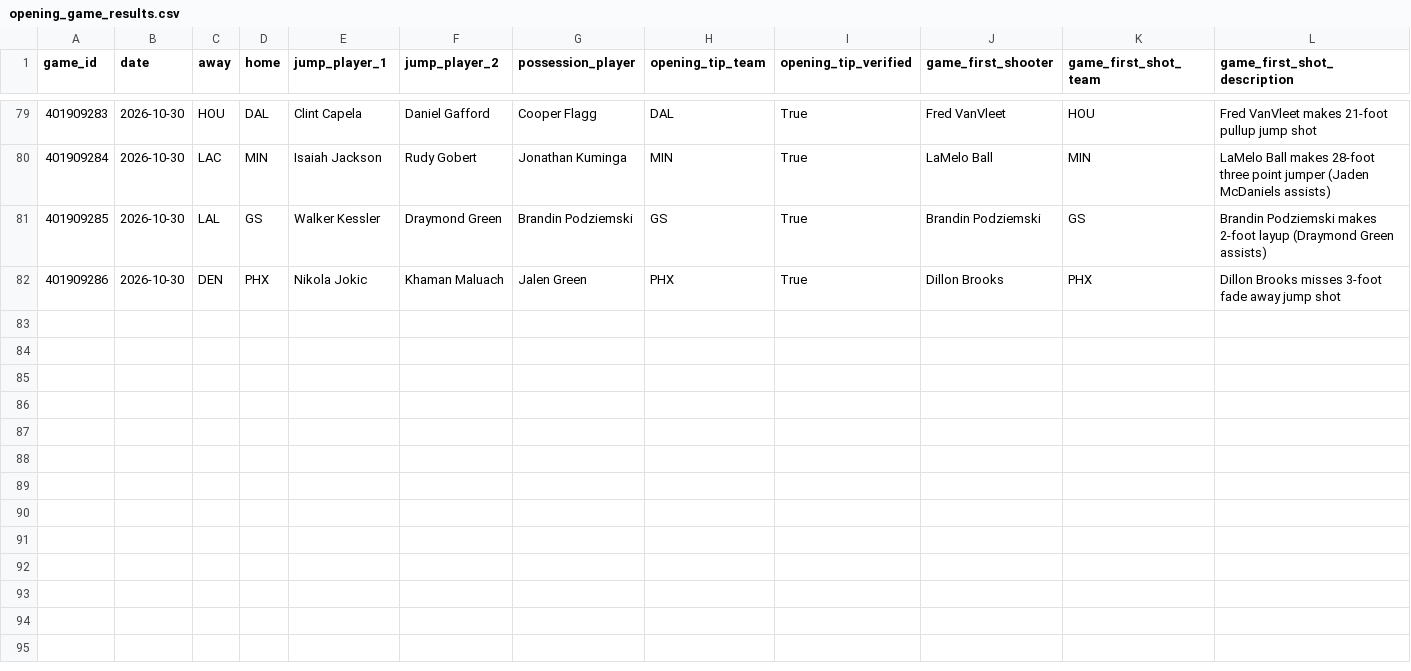
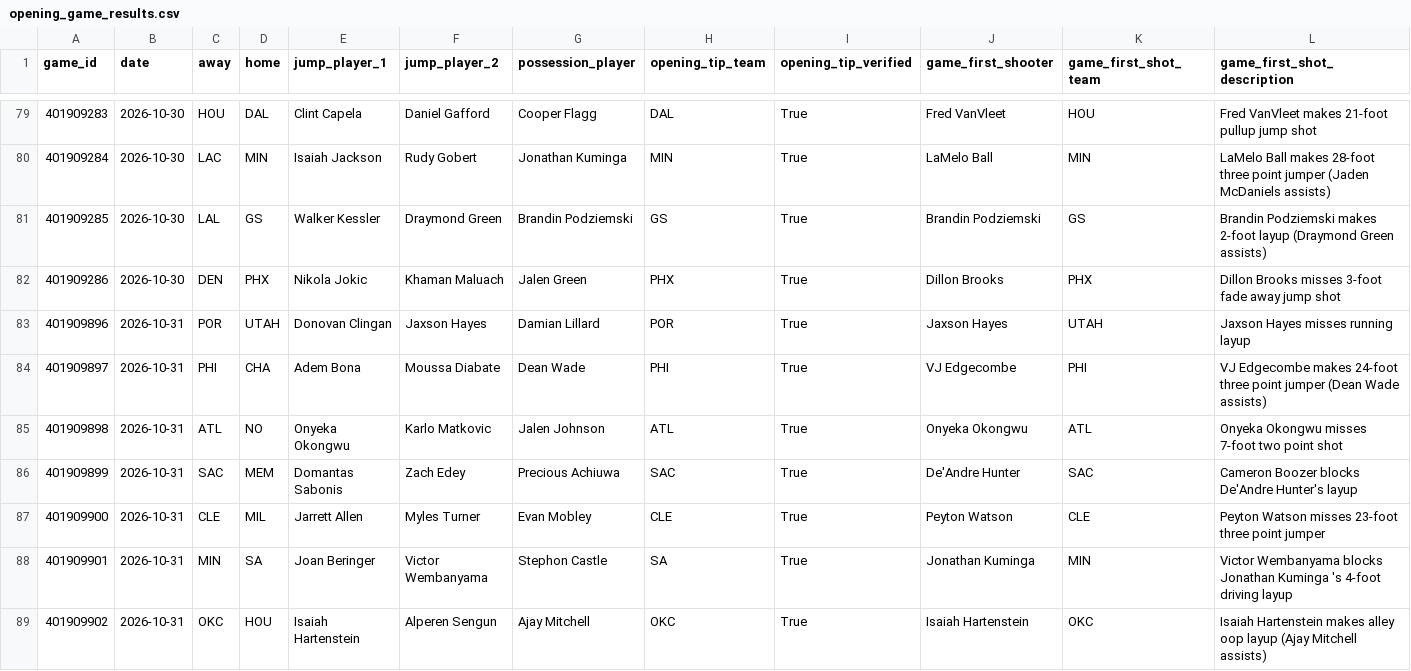
Before and after one commit to mmokriy-dot/prop-culture-nba-opening, a CSV file: data/opening_game_results.csv, drawn as a sheet; only a part is shown, gaps mark what is left out; rows hold the shown columns only; the diff names each change by its address in the sheet, - before the commit and + after, or states it on an @@ line.

```diff
--- a/data/opening_game_results.csv
+++ b/data/opening_game_results.csv
+row 83: 401909896 | 2026-10-31 | POR | UTAH | Donovan Clingan | Jaxson Hayes | Damian Lillard | POR | True | Jaxson Hayes | UTAH | Jaxson Hayes misses running layup
+row 84: 401909897 | 2026-10-31 | PHI | CHA | Adem Bona | Moussa Diabate | Dean Wade | PHI | True | VJ Edgecombe | PHI | VJ Edgecombe makes 24-foot three point jumper (Dean Wade assists)
+row 85: 401909898 | 2026-10-31 | ATL | NO | Onyeka Okongwu | Karlo Matkovic | Jalen Johnson | ATL | True | Onyeka Okongwu | ATL | Onyeka Okongwu misses 7-foot two point shot
+row 86: 401909899 | 2026-10-31 | SAC | MEM | Domantas Sabonis | Zach Edey | Precious Achiuwa | SAC | True | De'Andre Hunter | SAC | Cameron Boozer blocks De'Andre Hunter's layup
+row 87: 401909900 | 2026-10-31 | CLE | MIL | Jarrett Allen | Myles Turner | Evan Mobley | CLE | True | Peyton Watson | CLE | Peyton Watson misses 23-foot three point jumper
+row 88: 401909901 | 2026-10-31 | MIN | SA | Joan Beringer | Victor Wembanyama | Stephon Castle | SA | True | Jonathan Kuminga | MIN | Victor Wembanyama blocks Jonathan Kuminga 's 4-foot driving layup
+row 89: 401909902 | 2026-10-31 | OKC | HOU | Isaiah Hartenstein | Alperen Sengun | Ajay Mitchell | OKC | True | Isaiah Hartenstein | OKC | Isaiah Hartenstein makes alley oop layup (Ajay Mitchell assists)
```
Also changed, not shown: data/opening_player_summary.csv, data/opening_team_summary.csv.
